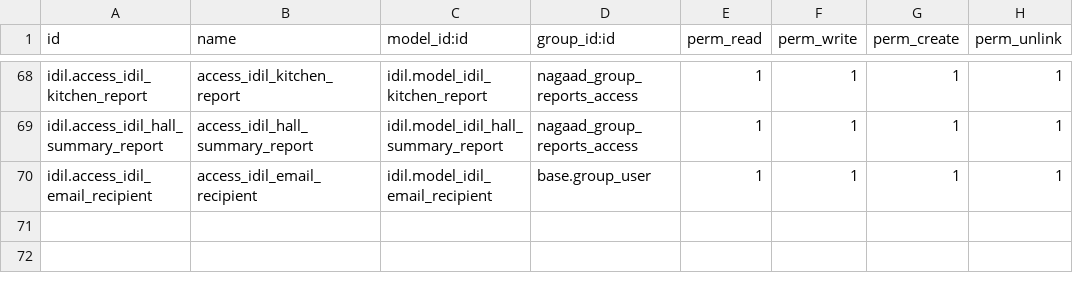
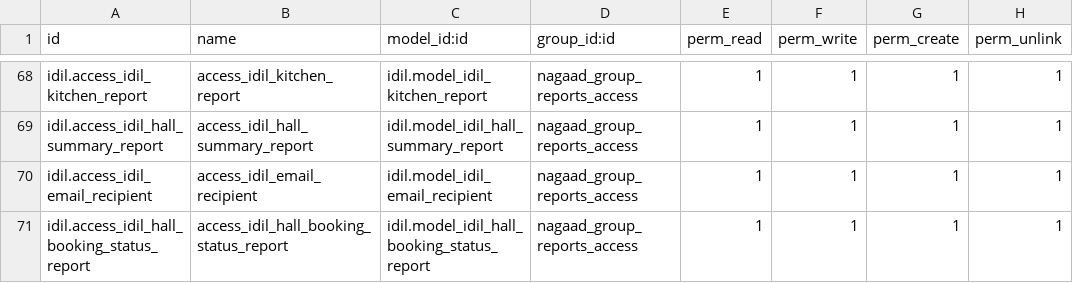
Before and after one commit to Ayuubi/nagaad, a CSV file: nagaad_addons/idil/security/ir.model.access.csv, drawn as a sheet; only a part is shown, gaps mark what is left out.

Commit message:
Hall Booking Status Report

```diff
--- a/nagaad_addons/idil/security/ir.model.access.csv
+++ b/nagaad_addons/idil/security/ir.model.access.csv
@@ -69,2 +69,3 @@ idil.access_idil_kitchen_report,access_idil_kitchen_report,idil.model_idil_kitch
 idil.access_idil_hall_summary_report,access_idil_hall_summary_report,idil.model_idil_hall_summary_report,nagaad_group_reports_access,1,1,1,1
-idil.access_idil_email_recipient,access_idil_email_recipient,idil.model_idil_email_recipient,base.group_user,1,1,1,1
+idil.access_idil_email_recipient,access_idil_email_recipient,idil.model_idil_email_recipient,nagaad_group_reports_access,1,1,1,1
+idil.access_idil_hall_booking_status_report,access_idil_hall_booking_status_report,idil.model_idil_hall_booking_status_report,nagaad_group_reports_access,1,1,1,1
```
Also changed, not shown: 5 other files.
